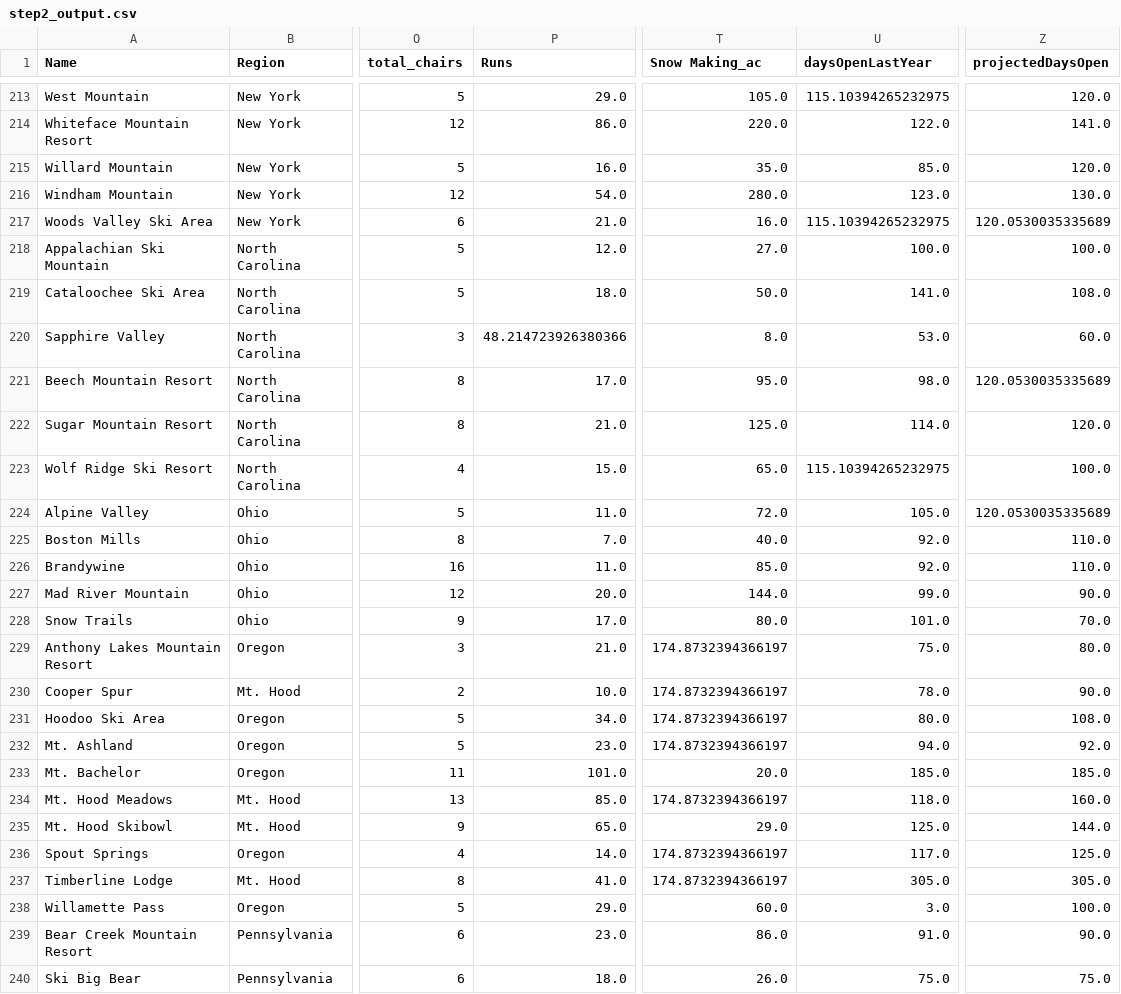
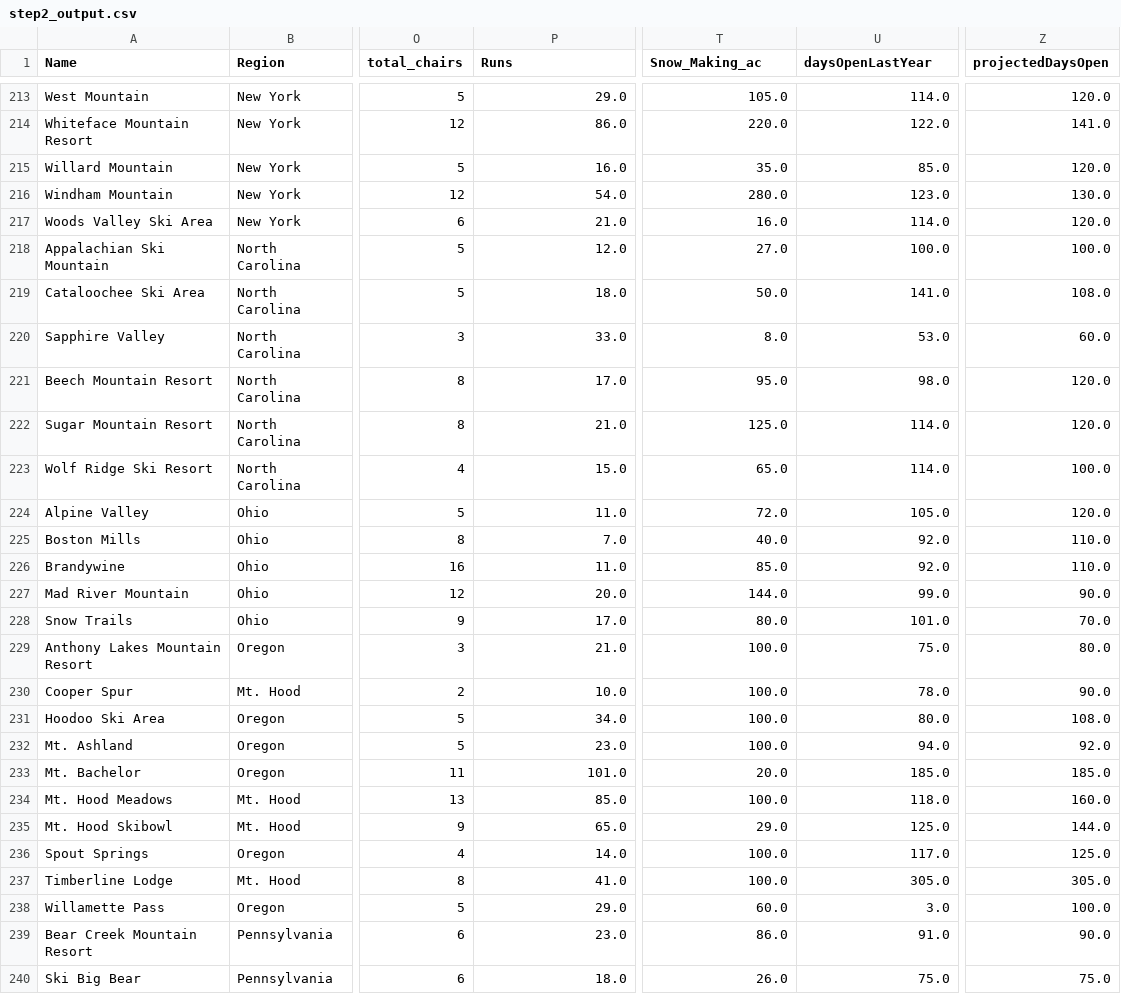
Before and after one commit to jujbates/Big-Mountain-Resort, a CSV file: data/step2_output.csv, drawn as a sheet; only a part is shown, gaps mark what is left out; the diff covers the shown part only; the diff names each change by its address in the sheet, - before the commit and + after, or states it on an @@ line.

```diff
--- a/data/step2_output.csv
+++ b/data/step2_output.csv
-T1: Snow Making_ac
+T1: Snow_Making_ac
-U213 (daysOpenLastYear): 115.10394265232975
+U213 (daysOpenLastYear): 114.0
-U217 (daysOpenLastYear): 115.10394265232975
+U217 (daysOpenLastYear): 114.0
-Z217 (projectedDaysOpen): 120.0530035335689
+Z217 (projectedDaysOpen): 120.0
-P220 (Runs): 48.214723926380366
+P220 (Runs): 33.0
-Z221 (projectedDaysOpen): 120.0530035335689
+Z221 (projectedDaysOpen): 120.0
-U223 (daysOpenLastYear): 115.10394265232975
+U223 (daysOpenLastYear): 114.0
-Z224 (projectedDaysOpen): 120.0530035335689
+Z224 (projectedDaysOpen): 120.0
-T229:T232 (Snow_Making_ac): 174.8732394366197
+T229:T232 (Snow_Making_ac): 100.0
-T234 (Snow_Making_ac): 174.8732394366197
+T234 (Snow_Making_ac): 100.0
-T236:T237 (Snow_Making_ac): 174.8732394366197
+T236:T237 (Snow_Making_ac): 100.0
```
Also changed, not shown: 159 edited cells elsewhere in this file, data/ski_data.csv, data/step3_output.csv, 14 other files.
